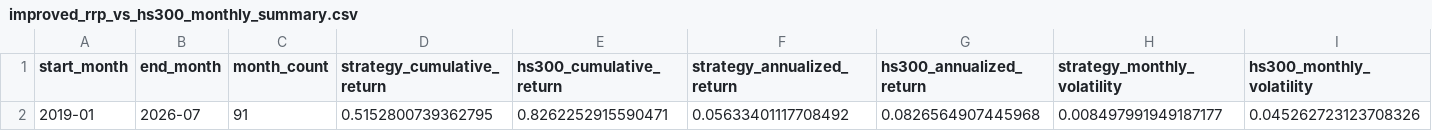
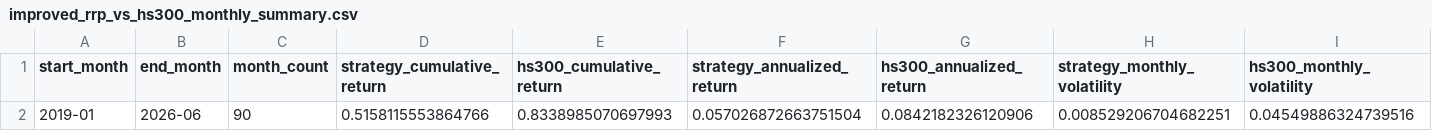
Before and after one commit to ericxuzhesheng/Relaxed-Risk-Parity-Research, a CSV file: results/tables/improved_rrp_vs_hs300_monthly_summary.csv, drawn as a sheet; only a part is shown; the diff covers the shown part only; the diff names each change by its address in the sheet, - before the commit and + after, or states it on an @@ line.

```diff
--- a/results/tables/improved_rrp_vs_hs300_monthly_summary.csv
+++ b/results/tables/improved_rrp_vs_hs300_monthly_summary.csv
-B2 (end_month): 2026-07
+B2 (end_month): 2026-06
-C2 (month_count): 91
+C2 (month_count): 90
-D2 (strategy_cumulative_return): 0.5152800739362795
+D2 (strategy_cumulative_return): 0.5158115553864766
-E2 (hs300_cumulative_return): 0.8262252915590471
+E2 (hs300_cumulative_return): 0.8338985070697993
-F2 (strategy_annualized_return): 0.05633401117708492
+F2 (strategy_annualized_return): 0.057026872663751504
-G2 (hs300_annualized_return): 0.0826564907445968
+G2 (hs300_annualized_return): 0.0842182326120906
-H2 (strategy_monthly_volatility): 0.008497991949187177
+H2 (strategy_monthly_volatility): 0.008529206704682251
-I2 (hs300_monthly_volatility): 0.045262723123708326
+I2 (hs300_monthly_volatility): 0.04549886324739516
```
Also changed, not shown: 7 edited cells elsewhere in this file, results/tables/improved_rrp_vs_hs300_monthly_returns.csv, 17 other files.
